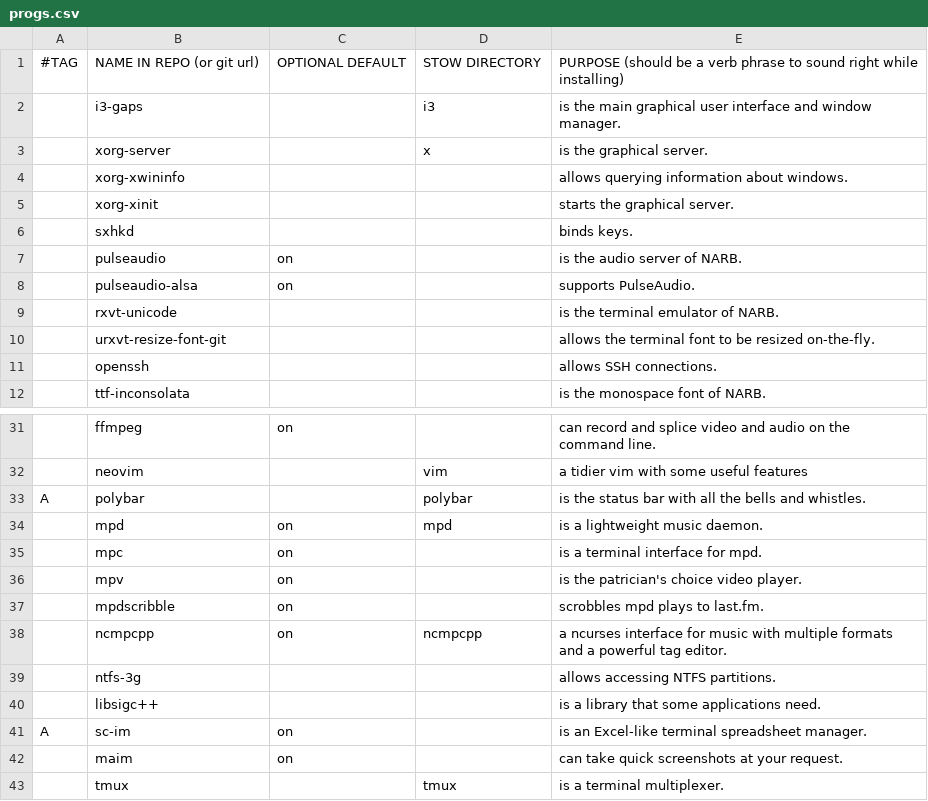
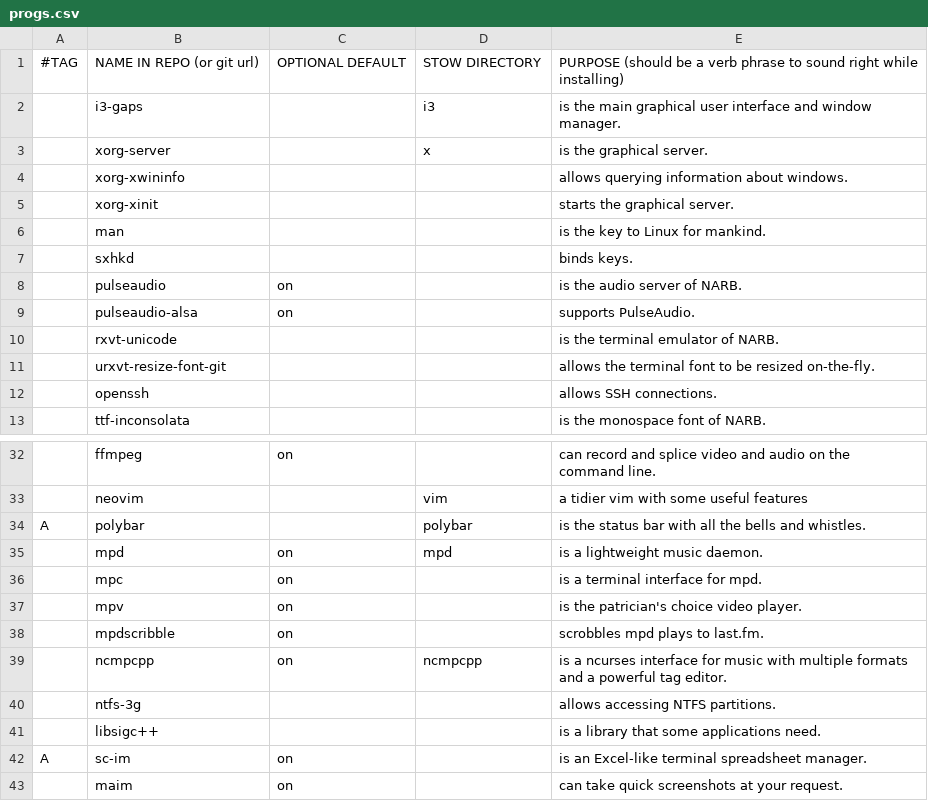
Before and after one commit to nicholastay/dotfiles, a CSV file: progs.csv, drawn as a sheet; only a part is shown, gaps mark what is left out; the shorter side is filled out with more unchanged rows.

Commit message:
Add man

```diff
--- a/progs.csv
+++ b/progs.csv
@@ -5,2 +5,3 @@
 ,xorg-xinit,,,starts the graphical server.,
+,man,,,is the key to Linux for mankind.,
 ,sxhkd,,,binds keys.,
@@ -37,3 +38,3 @@ A,polybar,,polybar,is the status bar with all the bells and whistles.,
 ,mpdscribble,on,,scrobbles mpd plays to last.fm.,
-,ncmpcpp,on,ncmpcpp,a ncurses interface for music with multiple formats and a powerful tag editor.,
+,ncmpcpp,on,ncmpcpp,is a ncurses interface for music with multiple formats and a powerful tag editor.,
 ,ntfs-3g,,,allows accessing NTFS partitions.,
```
